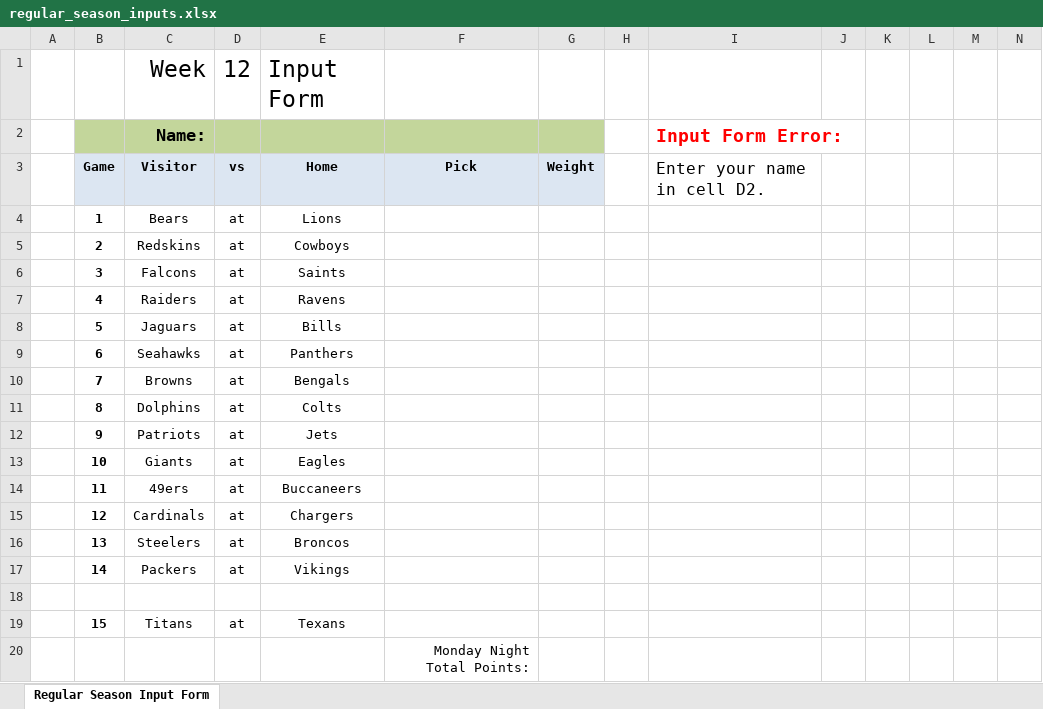
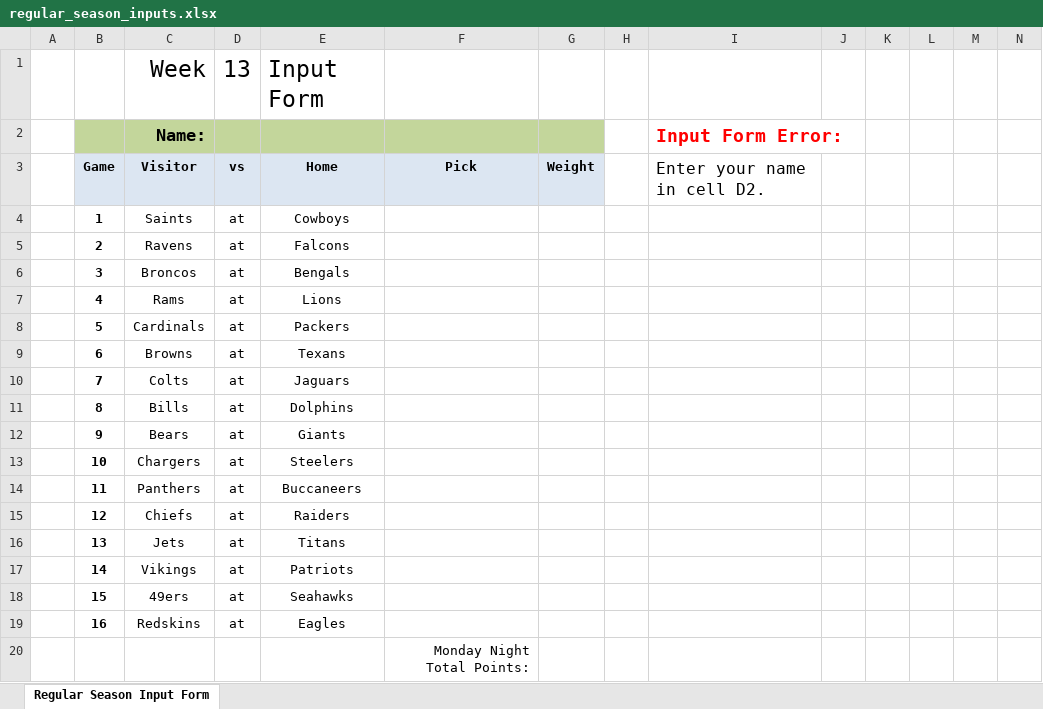
Before and after one commit to jlwebpages/fp, an Excel workbook: regular_season_inputs.xlsx, sheet Regular Season Input Form, drawn as a sheet; only a part is shown; values as stored, in another font and other column widths than the file's, no borders; removed rows and columns are numbered as before the commit, all else as after; rows hold the shown columns only; the diff covers the shown part only; the diff names each change by its address in the sheet, - before the commit and + after, or states it on an @@ line.

```diff
--- a/regular_season_inputs.xlsx (sheet Regular Season Input Form)
+++ b/regular_season_inputs.xlsx (sheet Regular Season Input Form)
-D1: 12
+D1: 13
-C4: Bears
+C4: Saints
-E4: Lions
+E4: Cowboys
-C5: Redskins
+C5: Ravens
-E5: Cowboys
+E5: Falcons
-C6: Falcons
+C6: Broncos
-E6: Saints
+E6: Bengals
-C7: Raiders
+C7: Rams
-E7: Ravens
+E7: Lions
-C8: Jaguars
+C8: Cardinals
-E8: Bills
+E8: Packers
-C9: Seahawks
+C9: Browns
-E9: Panthers
+E9: Texans
-C10: Browns
+C10: Colts
-E10: Bengals
+E10: Jaguars
-C11: Dolphins
+C11: Bills
-E11: Colts
+E11: Dolphins
-C12: Patriots
+C12: Bears
-E12: Jets
+E12: Giants
-C13: Giants
+C13: Chargers
-E13: Eagles
+E13: Steelers
-C14: 49ers
+C14: Panthers
-C15: Cardinals
+C15: Chiefs
-E15: Chargers
+E15: Raiders
-C16: Steelers
+C16: Jets
-E16: Broncos
+E16: Titans
-C17: Packers
+C17: Vikings
-E17: Vikings
+E17: Patriots
-row 18: (empty)
-C18: Titans
+C18: 49ers
-E18: Texans
+E18: Seahawks
+row 19:  | 16 | Redskins | at | Eagles
```
Also changed, not shown: 1 edited cell elsewhere in this sheet, formulas that keep their value, hidden cells, regular_season_prelim.xlsm, 3 other files.
